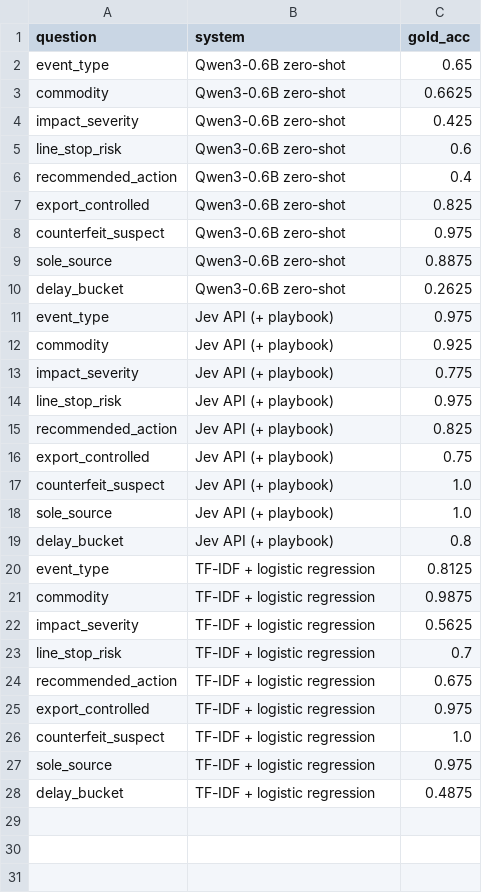
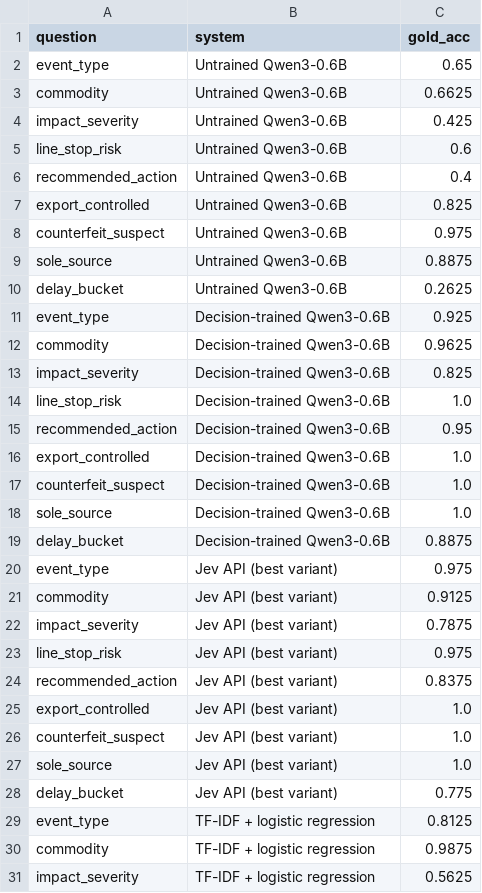
Before and after one commit to 0sparsh2/aerojev, a CSV file: results/dashboard/per_question.csv, drawn as a sheet; only a part is shown; the shorter side is filled out with more unchanged rows.

```diff
--- a/results/dashboard/per_question.csv
+++ b/results/dashboard/per_question.csv
@@ -1,20 +1,29 @@
 question,system,gold_acc
-event_type,Qwen3-0.6B zero-shot,0.65
-commodity,Qwen3-0.6B zero-shot,0.6625
-impact_severity,Qwen3-0.6B zero-shot,0.425
-line_stop_risk,Qwen3-0.6B zero-shot,0.6
-recommended_action,Qwen3-0.6B zero-shot,0.4
-export_controlled,Qwen3-0.6B zero-shot,0.825
-counterfeit_suspect,Qwen3-0.6B zero-shot,0.975
-sole_source,Qwen3-0.6B zero-shot,0.8875
-delay_bucket,Qwen3-0.6B zero-shot,0.2625
-event_type,Jev API (+ playbook),0.975
-commodity,Jev API (+ playbook),0.925
-impact_severity,Jev API (+ playbook),0.775
-line_stop_risk,Jev API (+ playbook),0.975
-recommended_action,Jev API (+ playbook),0.825
-export_controlled,Jev API (+ playbook),0.75
-counterfeit_suspect,Jev API (+ playbook),1.0
-sole_source,Jev API (+ playbook),1.0
-delay_bucket,Jev API (+ playbook),0.8
+event_type,Untrained Qwen3-0.6B,0.65
+commodity,Untrained Qwen3-0.6B,0.6625
+impact_severity,Untrained Qwen3-0.6B,0.425
+line_stop_risk,Untrained Qwen3-0.6B,0.6
+recommended_action,Untrained Qwen3-0.6B,0.4
+export_controlled,Untrained Qwen3-0.6B,0.825
+counterfeit_suspect,Untrained Qwen3-0.6B,0.975
+sole_source,Untrained Qwen3-0.6B,0.8875
+delay_bucket,Untrained Qwen3-0.6B,0.2625
+event_type,Decision-trained Qwen3-0.6B,0.925
+commodity,Decision-trained Qwen3-0.6B,0.9625
+impact_severity,Decision-trained Qwen3-0.6B,0.825
+line_stop_risk,Decision-trained Qwen3-0.6B,1.0
+recommended_action,Decision-trained Qwen3-0.6B,0.95
+export_controlled,Decision-trained Qwen3-0.6B,1.0
+counterfeit_suspect,Decision-trained Qwen3-0.6B,1.0
+sole_source,Decision-trained Qwen3-0.6B,1.0
+delay_bucket,Decision-trained Qwen3-0.6B,0.8875
+event_type,Jev API (best variant),0.975
+commodity,Jev API (best variant),0.9125
+impact_severity,Jev API (best variant),0.7875
+line_stop_risk,Jev API (best variant),0.975
+recommended_action,Jev API (best variant),0.8375
+export_controlled,Jev API (best variant),1.0
+counterfeit_suspect,Jev API (best variant),1.0
+sole_source,Jev API (best variant),1.0
+delay_bucket,Jev API (best variant),0.775
 event_type,TF-IDF + logistic regression,0.8125
```
Also changed, not shown: results/dashboard/reliability.csv, results/dashboard/systems.csv, 33 other files.
